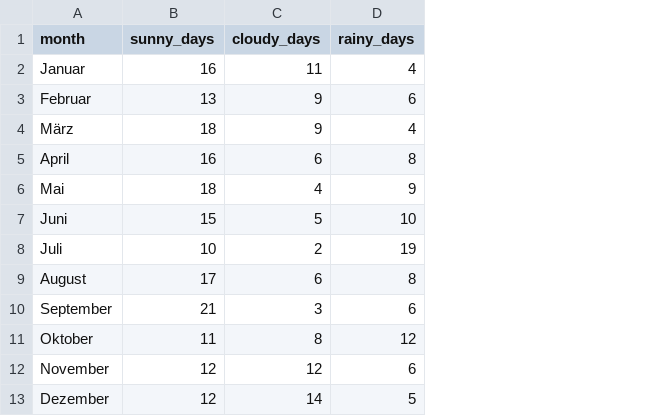
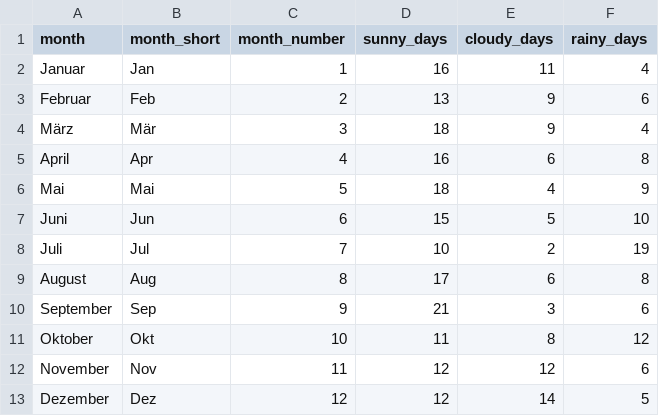
Before and after one commit to FrankWuensch/mysql_excam, a CSV file: PowerBI/pbi_day_count_weather_conditions_germany_2025.csv, drawn as a sheet; the diff names each change by its address in the sheet, - before the commit and + after, or states it on an @@ line.

Commit message:
update: additional columns for air condition in germany

```diff
--- a/PowerBI/pbi_day_count_weather_conditions_germany_2025.csv
+++ b/PowerBI/pbi_day_count_weather_conditions_germany_2025.csv
+column B (month_short), rows 2-13: Jan | Feb | Mär | Apr | Mai | Jun | Jul | Aug | Sep | Okt | Nov | Dez
+column C (month_number), rows 2-13: 1 | 2 | 3 | 4 | 5 | 6 | 7 | 8 | 9 | 10 | 11 | 12
```
Also changed, not shown: 1 other file.
